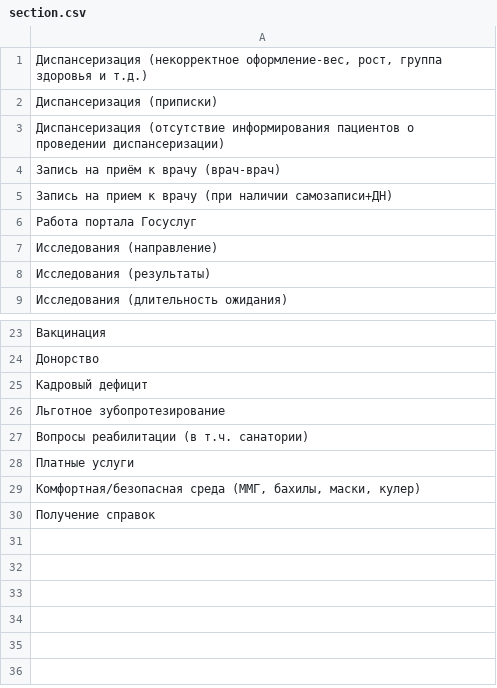
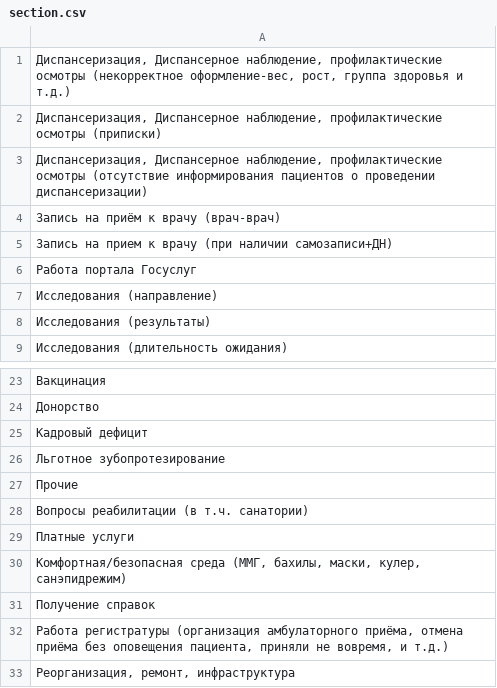
Before and after one commit to MortyMels/LisrRepo, a CSV file: section.csv, drawn as a sheet; only a part is shown, gaps mark what is left out.

Commit message:
Update section.csv with new entries and corrections

```diff
--- a/section.csv
+++ b/section.csv
@@ -1,4 +1,4 @@
-"Диспансеризация (некорректное оформление-вес, рост, группа здоровья и т.д.)",
-"Диспансеризация (приписки)",
-"Диспансеризация (отсутствие информирования пациентов о проведении диспансеризации)",
+"Диспансеризация, Диспансерное наблюдение, профилактические осмотры (некорректное оформление-вес, рост, группа здоровья и т.д.)",
+"Диспансеризация, Диспансерное наблюдение, профилактические осмотры (приписки)",
+"Диспансеризация, Диспансерное наблюдение, профилактические осмотры (отсутствие информирования пациентов о проведении диспансеризации)",
 "Запись на приём к врачу (врач-врач)",
@@ -26,5 +26,8 @@
 "Льготное зубопротезирование",
+"Прочие",
 "Вопросы реабилитации (в т.ч. санатории)",
 "Платные услуги",
-"Комфортная/безопасная среда (ММГ, бахилы, маски, кулер)",
+"Комфортная/безопасная среда (ММГ, бахилы, маски, кулер, санэпидрежим)",
 "Получение справок",
+"Работа регистратуры (организация амбулаторного приёма, отмена приёма без оповещения пациента, приняли не вовремя, и т.д.)",
+"Реорганизация, ремонт, инфраструктура"
```
